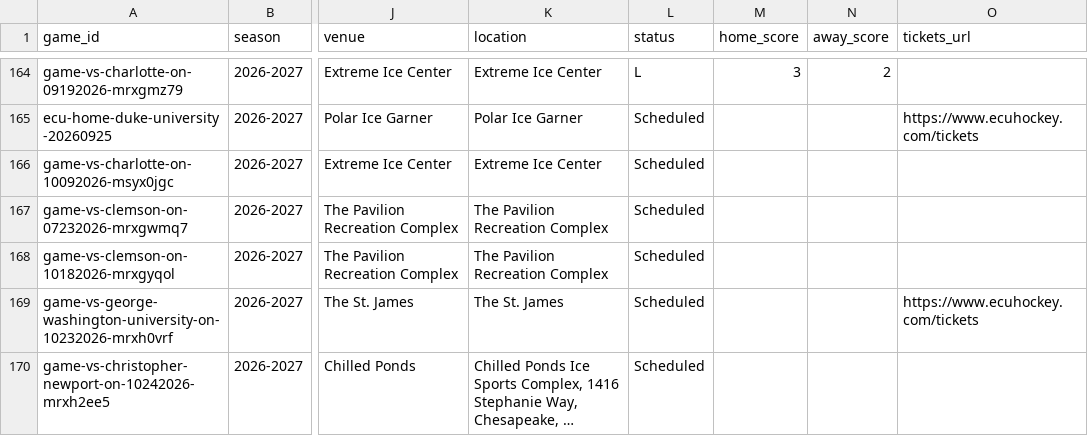
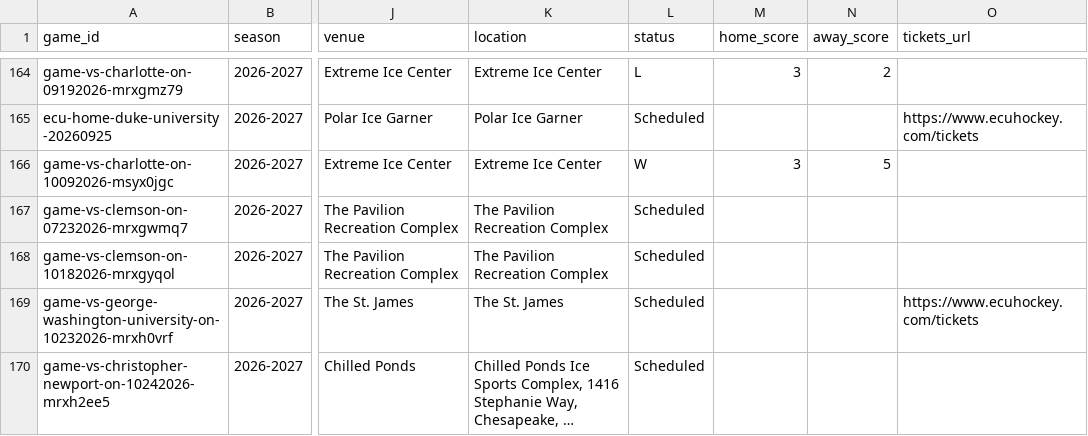
Before and after one commit to bdperkin/ecu-hockey-calendar, a CSV file: static/schedule.csv, drawn as a sheet; only a part is shown, gaps mark what is left out; long unchanged cells end in …; the diff names each change by its address in the sheet, - before the commit and + after, or states it on an @@ line.

```diff
--- a/static/schedule.csv
+++ b/static/schedule.csv
-L166 (status): Scheduled
+L166 (status): W
-M166 (home_score): (empty)
+M166 (home_score): 3
-N166 (away_score): (empty)
+N166 (away_score): 5
```
Also changed, not shown: 2 other files.
